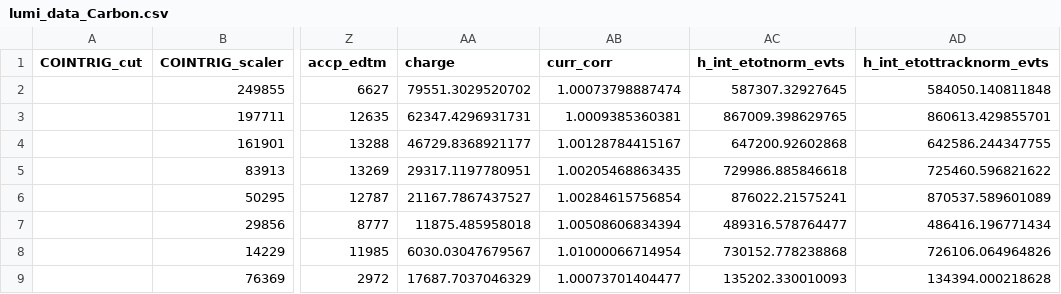
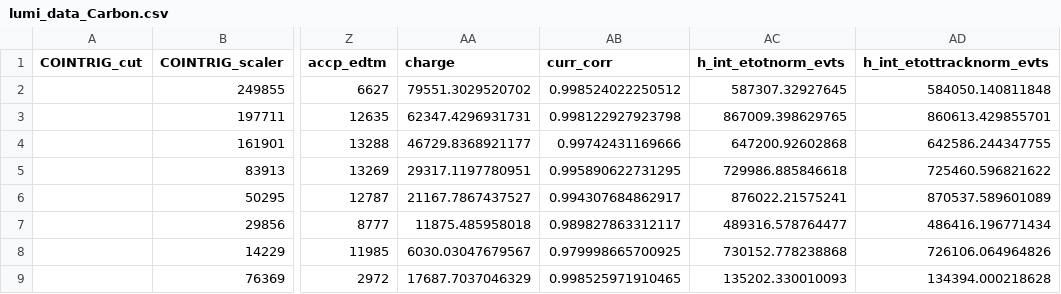
Before and after one commit to JeffersonLab/UTIL_PION, a CSV file: scripts/luminosity/OUTPUTS/Lumi9-2/pt2/lumi_data_Carbon.csv, drawn as a sheet; only a part is shown, gaps mark what is left out; the diff names each change by its address in the sheet, - before the commit and + after, or states it on an @@ line.

```diff
--- a/scripts/luminosity/OUTPUTS/Lumi9-2/pt2/lumi_data_Carbon.csv
+++ b/scripts/luminosity/OUTPUTS/Lumi9-2/pt2/lumi_data_Carbon.csv
-AB2 (curr_corr): 1.00073798887474
+AB2 (curr_corr): 0.998524022250512
-AB3 (curr_corr): 1.0009385360381
+AB3 (curr_corr): 0.998122927923798
-AB4 (curr_corr): 1.00128784415167
+AB4 (curr_corr): 0.99742431169666
-AB5 (curr_corr): 1.00205468863435
+AB5 (curr_corr): 0.995890622731295
-AB6 (curr_corr): 1.00284615756854
+AB6 (curr_corr): 0.994307684862917
-AB7 (curr_corr): 1.00508606834394
+AB7 (curr_corr): 0.989827863312117
-AB8 (curr_corr): 1.01000066714954
+AB8 (curr_corr): 0.979998665700925
-AB9 (curr_corr): 1.00073701404477
+AB9 (curr_corr): 0.998525971910465
```
Also changed, not shown: scripts/luminosity/OUTPUTS/Lumi9-2/pt1/lumi_data_Carbon.csv, 1 other file.
